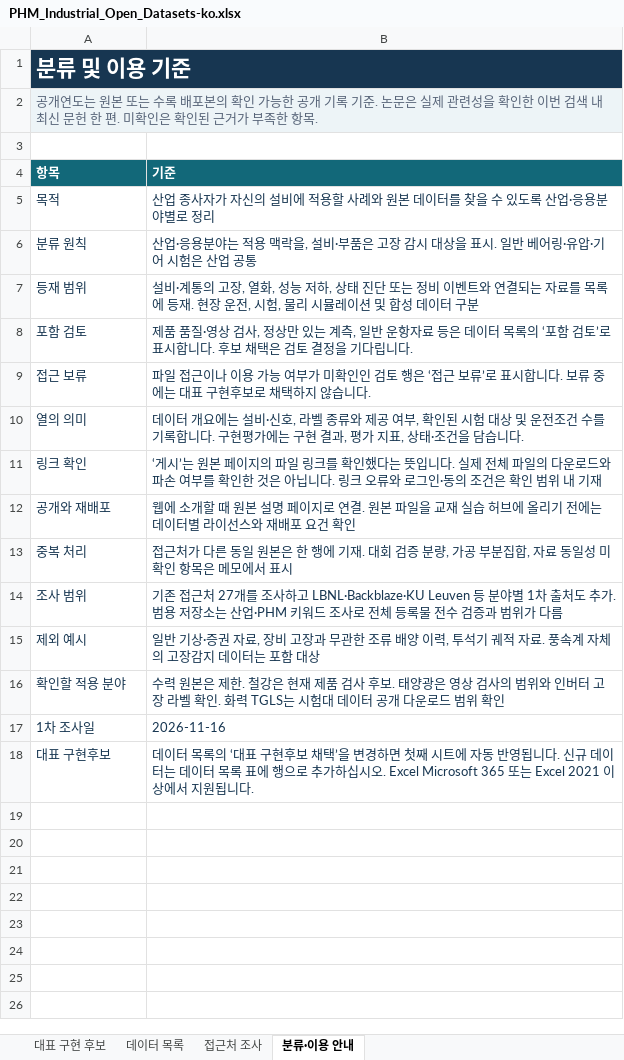
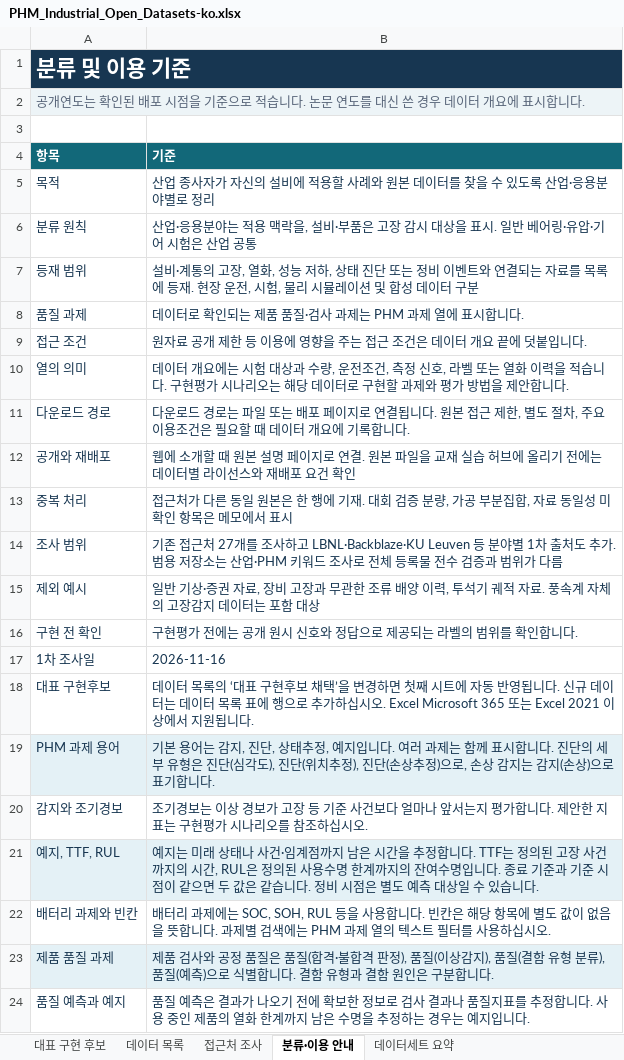
Before and after one commit to phm-in-practice/phm-in-practice.github.io, an Excel workbook: assets/data/PHM_Industrial_Open_Datasets-ko.xlsx, sheet 분류·이용 안내, drawn as a sheet; values as stored, in another font and other column widths than the file's, no borders; table styles not drawn; removed rows and columns are numbered as before the commit, all else as after; the diff names each change by its address in the sheet, - before the commit and + after, or states it on an @@ line.

```diff
--- a/assets/data/PHM_Industrial_Open_Datasets-ko.xlsx (sheet 분류·이용 안내)
+++ b/assets/data/PHM_Industrial_Open_Datasets-ko.xlsx (sheet 분류·이용 안내)
+sheet tab: 데이터세트 요약
-A2 (항목): …연도는 원본 또는 수록 배포본의 확인 가능한 공개 기록 기준. 논문은 실제 관련성을 확인한 이번 검색 내 최신 문헌 한 편. 미확인은 확인된 근거가 부족한 항목.
+A2 (항목): …연도는 확인된 배포 시점을 기준으로 적습니다. 논문 연도를 대신 쓴 경우 데이터 개요에 표시합니다.
-row 8: 포함 검토 | 제품 품질·영상 검사, 정상만 있는 계측, 일반 운항자료 등은 데이터 목록의 ‘포함 검토’로 표시합니다. 후보 채택은 검토 결정을 기다립니다.
-row 9: 접근 보류 | 파일 접근이나 이용 가능 여부가 미확인인 검토 행은 ‘접근 보류’로 표시합니다. 보류 중에는 대표 구현후보로 채택하지 않습니다.
+row 8: 품질 과제 | 데이터로 확인되는 제품 품질·검사 과제는 PHM 과제 열에 표시합니다.
+row 9: 접근 조건 | 원자료 공개 제한 등 이용에 영향을 주는 접근 조건은 데이터 개요 끝에 덧붙입니다.
-B10 (기준): …요에는 설비·신호, 라벨 종류와 제공 여부, 확인된 시험 대상 및 운전조건 수를 기록합니다. 구현평가에는 구현 결과, 평가 지표, 상태·조건을 담습니다.
+B10 (기준): …요에는 시험 대상과 수량, 운전조건, 측정 신호, 라벨 또는 열화 이력을 적습니다. 구현평가 시나리오는 해당 데이터로 구현할 과제와 평가 방법을 제안합니다.
-row 11: 링크 확인 | ‘게시’는 원본 페이지의 파일 링크를 확인했다는 뜻입니다. 실제 전체 파일의 다운로드와 파손 여부를 확인한 것은 아닙니다. 링크 오류와 로그인·동의 조건은 확인 범위 내 기재
+row 11: 다운로드 경로 | 다운로드 경로는 파일 또는 배포 페이지로 연결됩니다. 원본 접근 제한, 별도 절차, 주요 이용조건은 필요할 때 데이터 개요에 기록합니다.
-row 16: 확인할 적용 분야 | 수력 원본은 제한. 철강은 현재 제품 검사 후보. 태양광은 영상 검사의 범위와 인버터 고장 라벨 확인. 화력 TGLS는 시험대 데이터 공개 다운로드 범위 확인
+row 16: 구현 전 확인 | 구현평가 전에는 공개 원시 신호와 정답으로 제공되는 라벨의 범위를 확인합니다.
+row 19: PHM 과제 용어 | 기본 용어는 감지, 진단, 상태추정, 예지입니다. 여러 과제는 함께 표시합니다. 진단의 세부 유형은 진단(심각도), 진단(위치추정), 진단(손상추정)으로, 손상 감지는 감지(손상)으로 표기합니다.
+row 20: 감지와 조기경보 | 조기경보는 이상 경보가 고장 등 기준 사건보다 얼마나 앞서는지 평가합니다. 제안한 지표는 구현평가 시나리오를 참조하십시오.
+row 21: 예지, TTF, RUL | 예지는 미래 상태나 사건·임계점까지 남은 시간을 추정합니다. TTF는 정의된 고장 사건까지의 시간, RUL은 정의된 사용수명 한계까지의 잔여수명입니다. 종료 기준과 기준 시점이 같으면 두 값은 같습니다. 정비 시점은 별도 예측 대상일 수 있습니다.
+row 22: 배터리 과제와 빈칸 | 배터리 과제에는 SOC, SOH, RUL 등을 사용합니다. 빈칸은 해당 항목에 별도 값이 없음을 뜻합니다. 과제별 검색에는 PHM 과제 열의 텍스트 필터를 사용하십시오.
+row 23: 제품 품질 과제 | 제품 검사와 공정 품질은 품질(합격·불합격 판정), 품질(이상감지), 품질(결함 유형 분류), 품질(예측)으로 식별합니다. 결함 유형과 결함 원인은 구분합니다.
+row 24: 품질 예측과 예지 | 품질 예측은 결과가 나오기 전에 확보한 정보로 검사 결과나 품질지표를 추정합니다. 사용 중인 제품의 열화 한계까지 남은 수명을 추정하는 경우는 예지입니다.
```
Also changed, not shown: sheet 데이터 목록, sheet 대표 구현 후보, assets/data/PHM_Industrial_Open_Datasets-en.xlsx.
